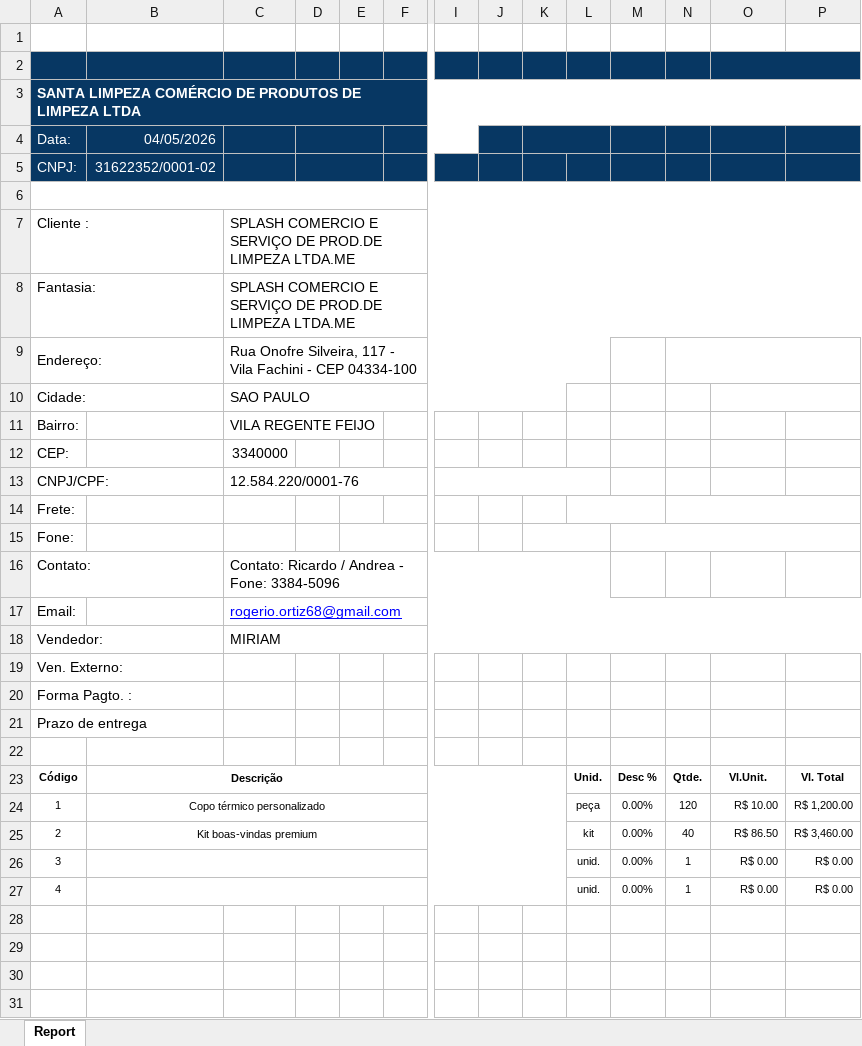
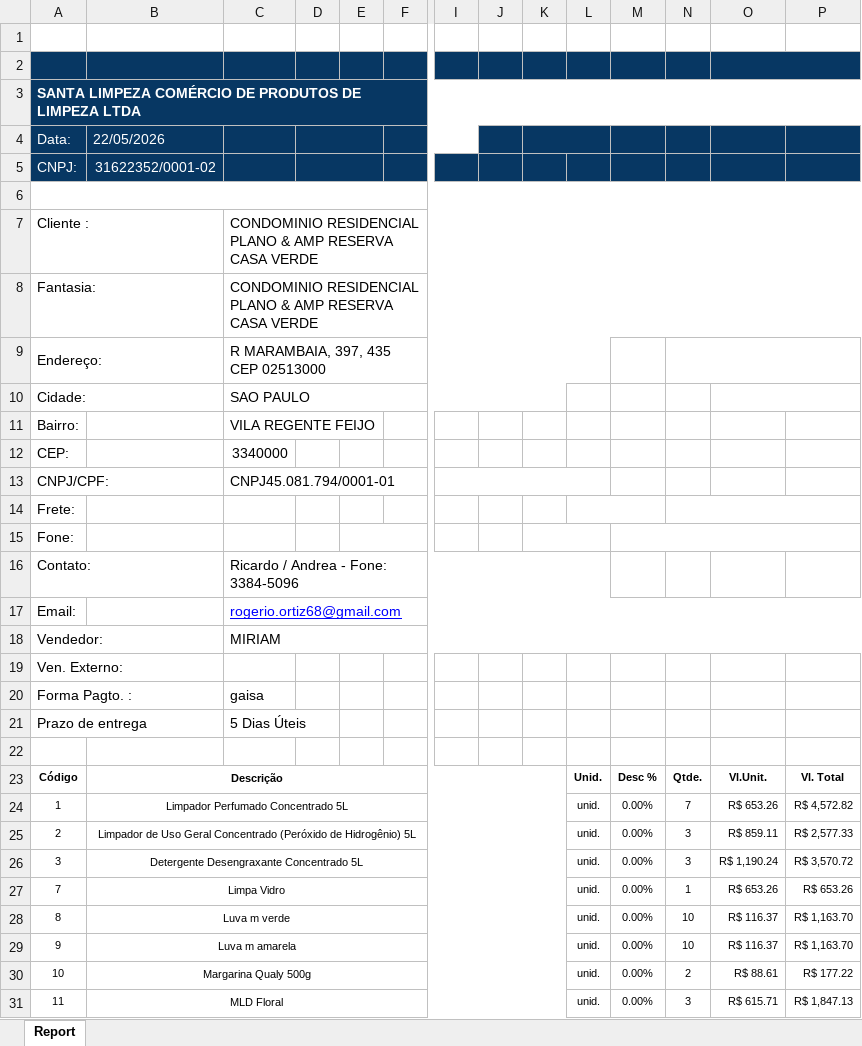
Before and after one commit to Gabriel-asAlonso/orcamentos-web-Santo-Amaro-Limpeza, an Excel workbook: public/assets/templates/cotacao-template-santo-amaro.xlsx, sheet Report, drawn as a sheet; only a part is shown, gaps mark what is left out; values as stored, in another font and other column widths than the file's, no borders; charts and pictures not drawn; removed rows and columns are numbered as before the commit, all else as after; rows hold the shown columns only; the diff covers the shown part only; the diff names each change by its address in the sheet, - before the commit and + after, or states it on an @@ line.

```diff
--- a/public/assets/templates/cotacao-template-santo-amaro.xlsx (sheet Report)
+++ b/public/assets/templates/cotacao-template-santo-amaro.xlsx (sheet Report)
-B4: 04/05/2026
+B4: 22/05/2026
-C7:C8: SPLASH COMERCIO E SERVIÇO DE PROD.DE LIMPEZA LTDA.ME
+C7:C8: CONDOMINIO RESIDENCIAL PLANO & AMP RESERVA CASA VERDE
-C9: Rua Onofre Silveira, 117 - Vila Fachini - CEP 04334-100
+C9: R MARAMBAIA, 397, 435 CEP 02513000
-C13: 12.584.220/0001-76
+C13: CNPJ45.081.794/0001-01
-C16: Contato: Ricardo / Andrea - Fone: 3384-5096
+C16: Ricardo / Andrea - Fone: 3384-5096
-C20: (empty)
+C20: gaisa
-C21: (empty)
+C21: 5 Dias Úteis
-B24: Copo térmico personalizado
+B24: Limpador Perfumado Concentrado 5L
-L24: peça
+L24: unid.
-N24: 120
+N24: 7
-O24: R$ 10.00
+O24: R$ 653.26
-P24: R$ 1,200.00
+P24: R$ 4,572.82
-B25: Kit boas-vindas premium
+B25: Limpador de Uso Geral Concentrado (Peróxido de Hidrogênio) 5L
-L25: kit
+L25: unid.
-N25: 40
+N25: 3
-O25: R$ 86.50
+O25: R$ 859.11
-P25: R$ 3,460.00
+P25: R$ 2,577.33
-B26: (empty)
+B26: Detergente Desengraxante Concentrado 5L
-N26: 1
+N26: 3
-O26: R$ 0.00
+O26: R$ 1,190.24
-P26: R$ 0.00
+P26: R$ 3,570.72
-row 27: 4 |  |  |  |  |  |  |  |  | unid. | 0.00% | 1 | R$ 0.00 | R$ 0.00
+row 27: 7 | Limpa Vidro |  |  |  |  |  |  |  | unid. | 0.00% | 1 | R$ 653.26 | R$ 653.26
+row 28: 8 | Luva m verde |  |  |  |  |  |  |  | unid. | 0.00% | 10 | R$ 116.37 | R$ 1,163.70
+row 29: 9 | Luva m amarela |  |  |  |  |  |  |  | unid. | 0.00% | 10 | R$ 116.37 | R$ 1,163.70
+row 30: 10 | Margarina Qualy 500g |  |  |  |  |  |  |  | unid. | 0.00% | 2 | R$ 88.61 | R$ 177.22
+row 31: 11 | MLD Floral |  |  |  |  |  |  |  | unid. | 0.00% | 3 | R$ 615.71 | R$ 1,847.13
```
Also changed, not shown: 11 added rows elsewhere in this sheet, hidden cells, charts or pictures, 1 other file.
